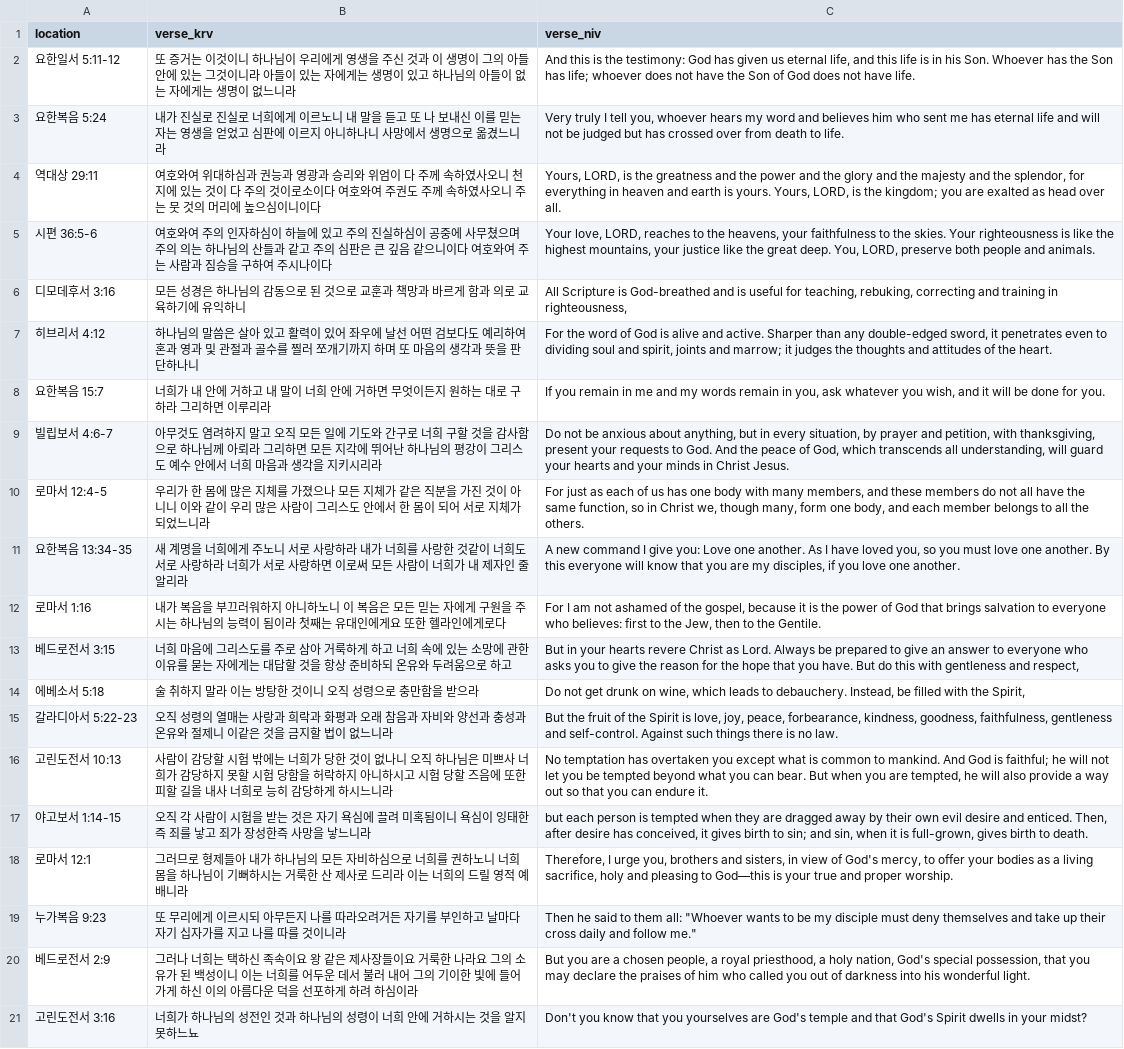
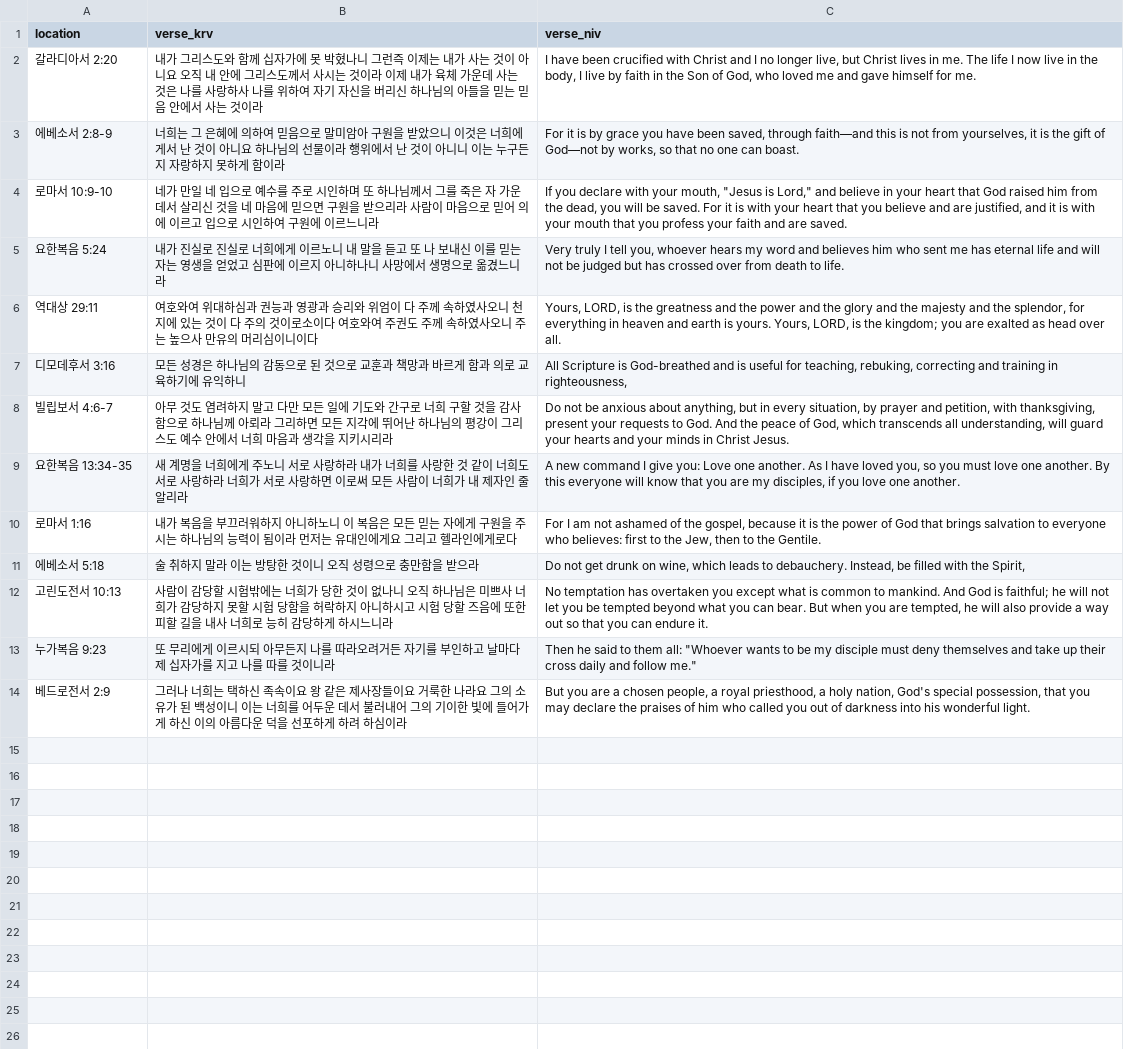
Before and after one commit to Denny-Hwang/b-anki, a CSV file: data/제자양육 성경암송.csv, drawn as a sheet; removed rows and columns are numbered as before the commit, all else as after; the diff names each change by its address in the sheet, - before the commit and + after, or states it on an @@ line.

```diff
--- a/data/제자양육 성경암송.csv
+++ b/data/제자양육 성경암송.csv
-row 2: 요한일서 5:11-12 | 또 증거는 이것이니 하나님이 우리에게 영생을 주신 것과 이 생명이 그의 아들 안에 있는 그것이니라 아들이 있는 자에게는 생명이 있고 하나님의 아들이 없는 자에게는 생명이 없느니라 | And this is the testimony: God has given us eternal life, and this life is in his Son. Whoever has the Son has life; whoever does not have the Son of God does not have life.
+row 2: 갈라디아서 2:20 | 내가 그리스도와 함께 십자가에 못 박혔나니 그런즉 이제는 내가 사는 것이 아니요 오직 내 안에 그리스도께서 사시는 것이라 이제 내가 육체 가운데 사는 것은 나를 사랑하사 나를 위하여 자기 자신을 버리신 하나님의 아들을 믿는 믿음 안에서 사는 것이라 | I have been crucified with Christ and I no longer live, but Christ lives in me. The life I now live in the body, I live by faith in the Son of God, who loved me and gave himself for me.
+row 3: 에베소서 2:8-9 | 너희는 그 은혜에 의하여 믿음으로 말미암아 구원을 받았으니 이것은 너희에게서 난 것이 아니요 하나님의 선물이라 행위에서 난 것이 아니니 이는 누구든지 자랑하지 못하게 함이라 | For it is by grace you have been saved, through faith—and this is not from yourselves, it is the gift of God—not by works, so that no one can boast.
+row 4: 로마서 10:9-10 | 네가 만일 네 입으로 예수를 주로 시인하며 또 하나님께서 그를 죽은 자 가운데서 살리신 것을 네 마음에 믿으면 구원을 받으리라 사람이 마음으로 믿어 의에 이르고 입으로 시인하여 구원에 이르느니라 | If you declare with your mouth, "Jesus is Lord," and believe in your heart that God raised him from the dead, you will be saved. For it is with your heart that you believe and are justified, and it is with your mouth that you profess your faith and are saved.
-B6 (verse_krv): …주는 뭇 것의 머리에 높으심이니이…
+B6 (verse_krv): …주는 높으사 만유의 머리심이니이…
-row 5: 시편 36:5-6 | 여호와여 주의 인자하심이 하늘에 있고 주의 진실하심이 공중에 사무쳤으며 주의 의는 하나님의 산들과 같고 주의 심판은 큰 깊음 같으니이다 여호와여 주는 사람과 짐승을 구하여 주시나이다 | Your love, LORD, reaches to the heavens, your faithfulness to the skies. Your righteousness is like the highest mountains, your justice like the great deep. You, LORD, preserve both people and animals.
-row 7: 히브리서 4:12 | 하나님의 말씀은 살아 있고 활력이 있어 좌우에 날선 어떤 검보다도 예리하여 혼과 영과 및 관절과 골수를 찔러 쪼개기까지 하며 또 마음의 생각과 뜻을 판단하나니 | For the word of God is alive and active. Sharper than any double-edged sword, it penetrates even to dividing soul and spirit, joints and marrow; it judges the thoughts and attitudes of the heart.
-row 8: 요한복음 15:7 | 너희가 내 안에 거하고 내 말이 너희 안에 거하면 무엇이든지 원하는 대로 구하라 그리하면 이루리라 | If you remain in me and my words remain in you, ask whatever you wish, and it will be done for you.
-B8 (verse_krv): 아무것도 염려하지 말고 오직 모든…
+B8 (verse_krv): 아무 것도 염려하지 말고 다만 모든…
-row 10: 로마서 12:4-5 | 우리가 한 몸에 많은 지체를 가졌으나 모든 지체가 같은 직분을 가진 것이 아니니 이와 같이 우리 많은 사람이 그리스도 안에서 한 몸이 되어 서로 지체가 되었느니라 | For just as each of us has one body with many members, and these members do not all have the same function, so in Christ we, though many, form one body, and each member belongs to all the others.
-B9 (verse_krv): …랑한 것같이 너…
+B9 (verse_krv): …랑한 것 같이 너…
-B10 (verse_krv): …됨이라 첫째는 유대인에게요 또한 헬라인…
+B10 (verse_krv): …됨이라 먼저는 유대인에게요 그리고 헬라인…
-row 13: 베드로전서 3:15 | 너희 마음에 그리스도를 주로 삼아 거룩하게 하고 너희 속에 있는 소망에 관한 이유를 묻는 자에게는 대답할 것을 항상 준비하되 온유와 두려움으로 하고 | But in your hearts revere Christ as Lord. Always be prepared to give an answer to everyone who asks you to give the reason for the hope that you have. But do this with gentleness and respect,
-row 15: 갈라디아서 5:22-23 | 오직 성령의 열매는 사랑과 희락과 화평과 오래 참음과 자비와 양선과 충성과 온유와 절제니 이같은 것을 금지할 법이 없느니라 | But the fruit of the Spirit is love, joy, peace, forbearance, kindness, goodness, faithfulness, gentleness and self-control. Against such things there is no law.
-B12 (verse_krv): …할 시험 밖에는…
+B12 (verse_krv): …할 시험밖에는…
-row 17: 야고보서 1:14-15 | 오직 각 사람이 시험을 받는 것은 자기 욕심에 끌려 미혹됨이니 욕심이 잉태한즉 죄를 낳고 죄가 장성한즉 사망을 낳느니라 | but each person is tempted when they are dragged away by their own evil desire and enticed. Then, after desire has conceived, it gives birth to sin; and sin, when it is full-grown, gives birth to death.
-row 18: 로마서 12:1 | 그러므로 형제들아 내가 하나님의 모든 자비하심으로 너희를 권하노니 너희 몸을 하나님이 기뻐하시는 거룩한 산 제사로 드리라 이는 너희의 드릴 영적 예배니라 | Therefore, I urge you, brothers and sisters, in view of God's mercy, to offer your bodies as a living sacrifice, holy and pleasing to God—this is your true and proper worship.
-B13 (verse_krv): …날마다 자기 십자가…
+B13 (verse_krv): …날마다 제 십자가…
-B14 (verse_krv): …서 불러 내어 그…
+B14 (verse_krv): …서 불러내어 그…
-row 21: 고린도전서 3:16 | 너희가 하나님의 성전인 것과 하나님의 성령이 너희 안에 거하시는 것을 알지 못하느뇨 | Don't you know that you yourselves are God's temple and that God's Spirit dwells in your midst?
```
